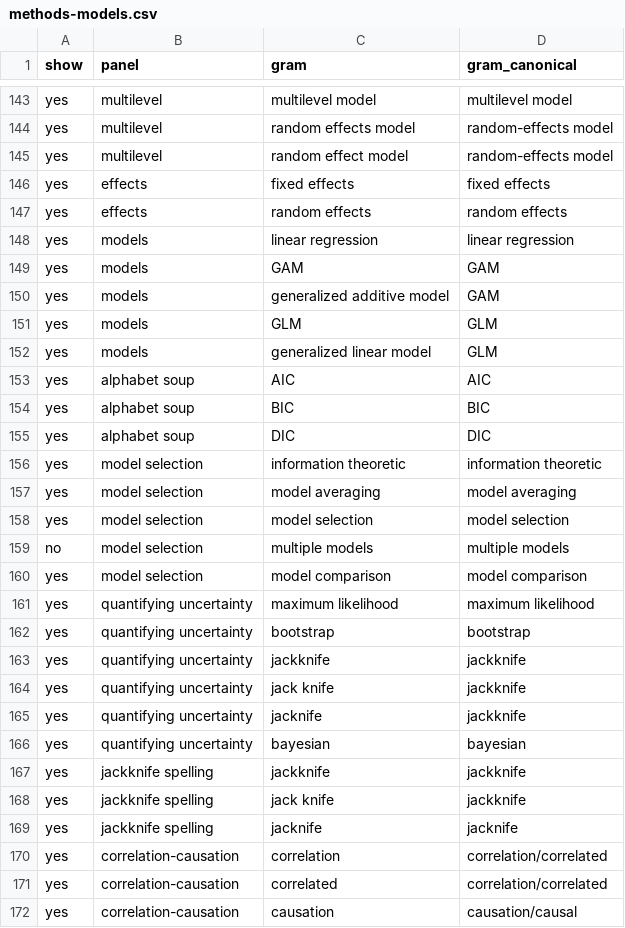
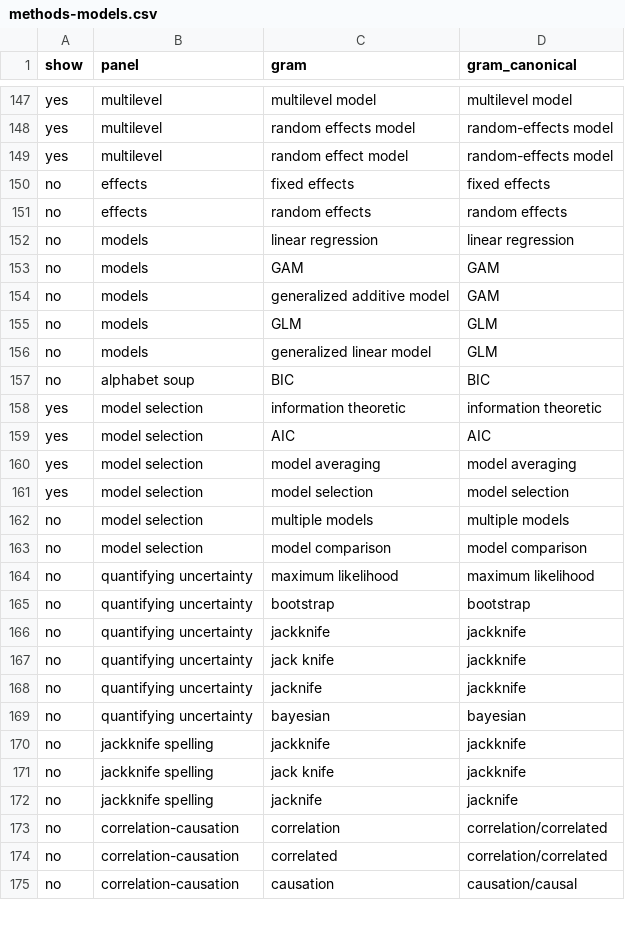
Before and after one commit to seananderson/ecology-trends, a CSV file: data/methods-models.csv, drawn as a sheet; only a part is shown, gaps mark what is left out; the diff covers the shown part only.

```diff
--- a/data/methods-models.csv
+++ b/data/methods-models.csv
@@ -145,13 +149,12 @@ yes,  multilevel, random effects model, random-effects model
 yes,  multilevel, random effect model, random-effects model
-yes,  effects, fixed effects, fixed effects
-yes,  effects, random effects, random effects
-yes,  models, linear regression, linear regression
-yes,  models, GAM, GAM
-yes,  models, generalized additive model, GAM
-yes,  models, GLM, GLM
-yes,  models, generalized linear model, GLM
-yes,  alphabet soup, AIC, AIC
-yes,  alphabet soup, BIC, BIC
-yes,  alphabet soup, DIC, DIC
+no,  effects, fixed effects, fixed effects
+no,  effects, random effects, random effects
+no,  models, linear regression, linear regression
+no,  models, GAM, GAM
+no,  models, generalized additive model, GAM
+no,  models, GLM, GLM
+no,  models, generalized linear model, GLM
+no,  alphabet soup, BIC, BIC
 yes,  model selection, information theoretic, information theoretic
+yes,  model selection, AIC, AIC
 yes,  model selection, model averaging, model averaging
@@ -159,14 +162,14 @@ yes,  model selection, model selection, model selection
 no,  model selection, multiple models, multiple models
-yes,  model selection, model comparison, model comparison
-yes,  quantifying uncertainty, maximum likelihood, maximum likelihood
-yes,  quantifying uncertainty, bootstrap, bootstrap
-yes,  quantifying uncertainty, jackknife, jackknife
-yes,  quantifying uncertainty, jack knife, jackknife
-yes,  quantifying uncertainty, jacknife, jackknife
-yes,  quantifying uncertainty, bayesian, bayesian
-yes,  jackknife spelling, jackknife, jackknife
-yes,  jackknife spelling, jack knife, jackknife
-yes,  jackknife spelling, jacknife, jacknife
-yes,  correlation-causation, correlation, correlation/correlated
-yes,  correlation-causation, correlated, correlation/correlated
-yes,  correlation-causation, causation, causation/causal
+no,  model selection, model comparison, model comparison
+no,  quantifying uncertainty, maximum likelihood, maximum likelihood
+no,  quantifying uncertainty, bootstrap, bootstrap
+no,  quantifying uncertainty, jackknife, jackknife
+no,  quantifying uncertainty, jack knife, jackknife
+no,  quantifying uncertainty, jacknife, jackknife
+no,  quantifying uncertainty, bayesian, bayesian
+no,  jackknife spelling, jackknife, jackknife
+no,  jackknife spelling, jack knife, jackknife
+no,  jackknife spelling, jacknife, jacknife
+no,  correlation-causation, correlation, correlation/correlated
+no,  correlation-causation, correlated, correlation/correlated
+no,  correlation-causation, causation, causation/causal
```
Also changed, not shown: 4 added rows and 10 edited cells elsewhere in this file, 1 other file.
